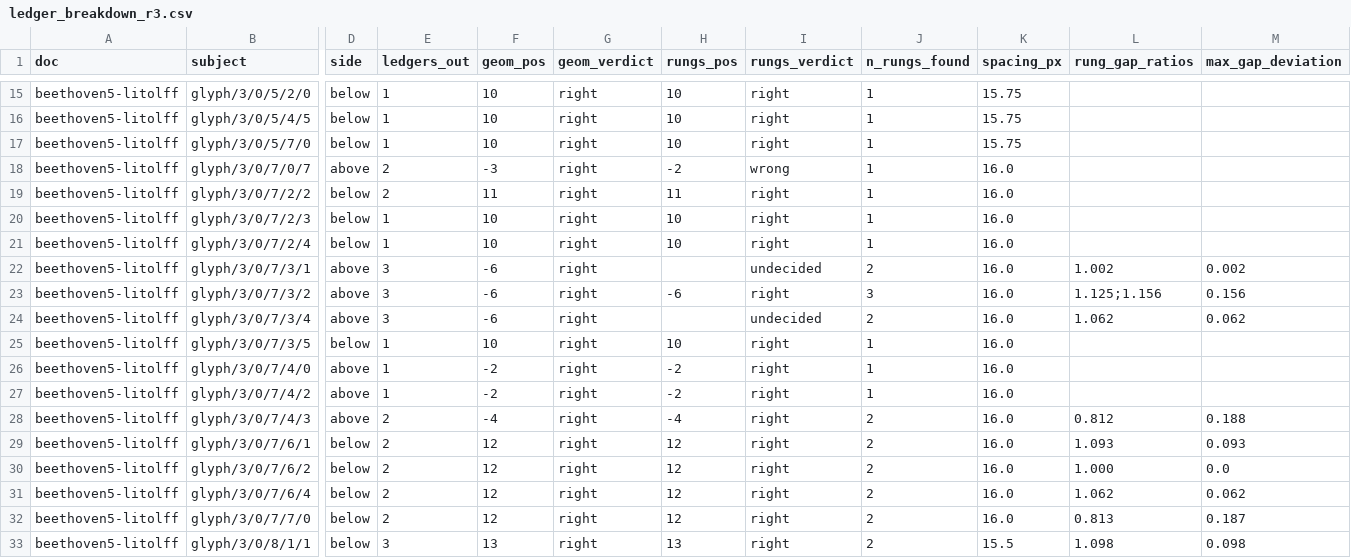
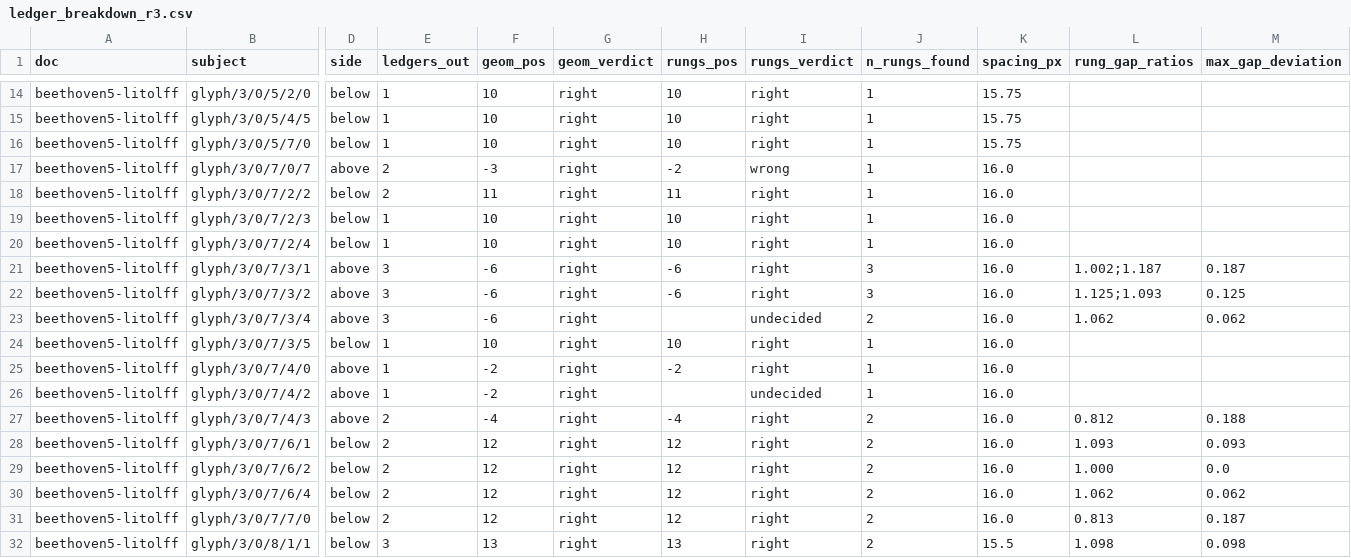
Before and after one commit to delmas41/ReEngrave, a CSV file: benchmarks/omr-local-staff-2026-09/ledger_breakdown_r3.csv, drawn as a sheet; only a part is shown, gaps mark what is left out; addresses are those after the commit; the diff covers the shown part only; the diff names each change by its address in the sheet, - before the commit and + after, or states it on an @@ line.

```diff
--- a/benchmarks/omr-local-staff-2026-09/ledger_breakdown_r3.csv
+++ b/benchmarks/omr-local-staff-2026-09/ledger_breakdown_r3.csv
-H21 (rungs_pos): (empty)
+H21 (rungs_pos): -6
-I21 (rungs_verdict): undecided
+I21 (rungs_verdict): right
-J21 (n_rungs_found): 2
+J21 (n_rungs_found): 3
-L21 (rung_gap_ratios): 1.002
+L21 (rung_gap_ratios): 1.002;1.187
-M21 (max_gap_deviation): 0.002
+M21 (max_gap_deviation): 0.187
-L22 (rung_gap_ratios): 1.125;1.156
+L22 (rung_gap_ratios): 1.125;1.093
-M22 (max_gap_deviation): 0.156
+M22 (max_gap_deviation): 0.125
-H26 (rungs_pos): -2
+H26 (rungs_pos): (empty)
-I26 (rungs_verdict): right
+I26 (rungs_verdict): undecided
```
Also changed, not shown: 1 removed row and 26 edited cells elsewhere in this file, 26 other files.
